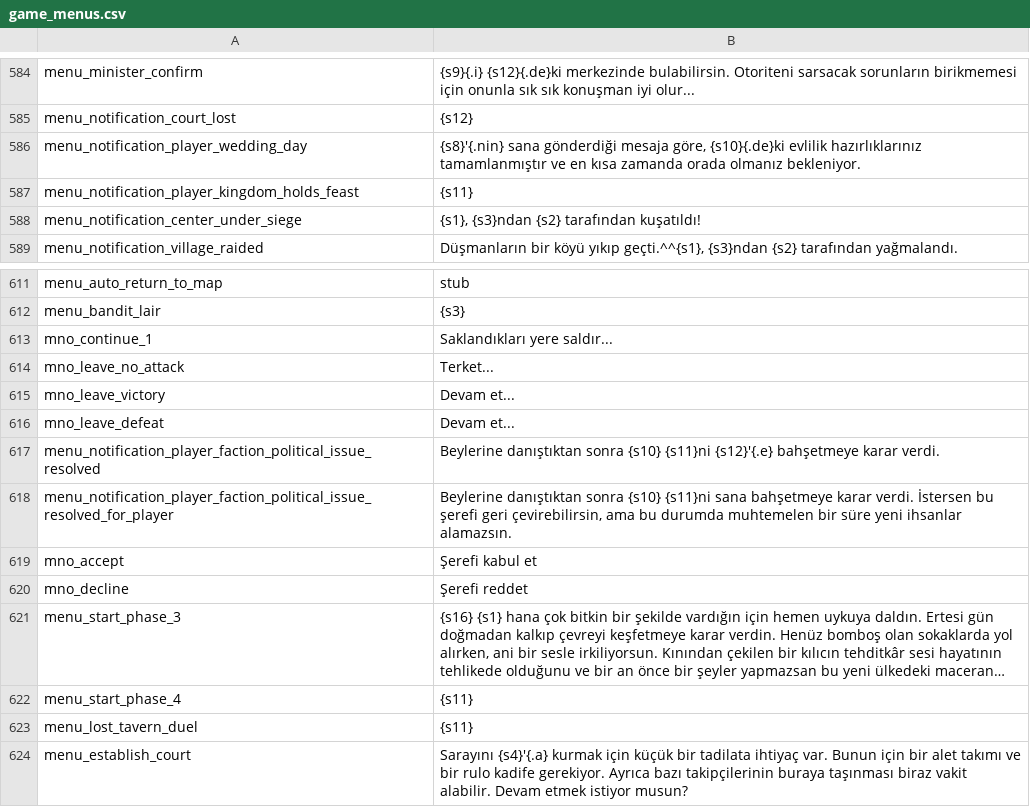
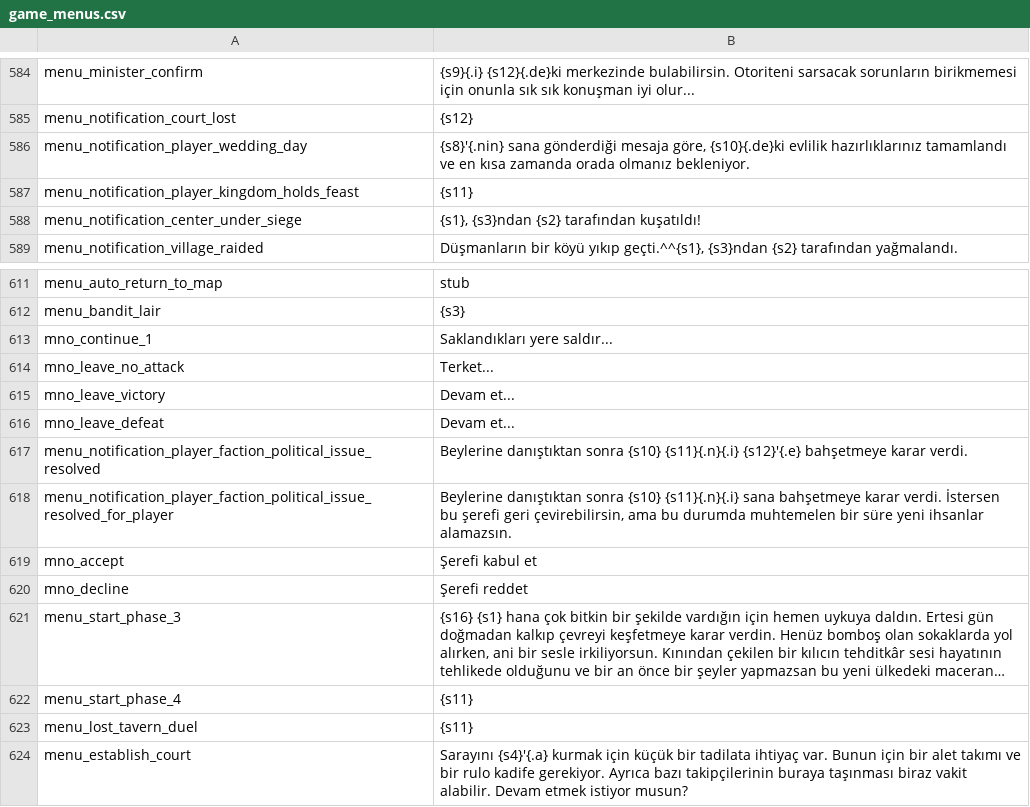
Before and after one commit to v0lkans/Diplomacy_4.litdum_v0.3.5, a CSV file: languages/tr/game_menus.csv, drawn as a sheet; only a part is shown, gaps mark what is left out; long unchanged cells end in ….

```diff
--- a/languages/tr/game_menus.csv
+++ b/languages/tr/game_menus.csv
@@ -585,3 +585,3 @@ menu_minister_confirm|{s9}{.i} {s12}{.de}ki merkezinde bulabilirsin. Otoriteni s
 menu_notification_court_lost|{s12}
-menu_notification_player_wedding_day|{s8}'{.nin} sana gönderdiği mesaja göre, {s10}{.de}ki evlilik hazırlıklarınız tamamlanmıştır ve en kısa zamanda orada olmanız bekleniyor.
+menu_notification_player_wedding_day|{s8}'{.nin} sana gönderdiği mesaja göre, {s10}{.de}ki evlilik hazırlıklarınız tamamlandı ve en kısa zamanda orada olmanız bekleniyor.
 menu_notification_player_kingdom_holds_feast|{s11}
@@ -616,4 +616,4 @@ mno_leave_victory|Devam et...
 mno_leave_defeat|Devam et...
-menu_notification_player_faction_political_issue_resolved|Beylerine danıştıktan sonra {s10} {s11}ni {s12}'{.e} bahşetmeye karar verdi.
-menu_notification_player_faction_political_issue_resolved_for_player|Beylerine danıştıktan sonra {s10} {s11}ni sana bahşetmeye karar verdi. İstersen bu şerefi geri çevirebilirsin, ama bu durumda muhtemelen bir süre yeni ihsanlar alamazsın.
+menu_notification_player_faction_political_issue_resolved|Beylerine danıştıktan sonra {s10} {s11}{.n}{.i} {s12}'{.e} bahşetmeye karar verdi.
+menu_notification_player_faction_political_issue_resolved_for_player|Beylerine danıştıktan sonra {s10} {s11}{.n}{.i} sana bahşetmeye karar verdi. İstersen bu şerefi geri çevirebilirsin, ama bu durumda muhtemelen bir süre yeni ihsanlar alamazsın.
 mno_accept|Şerefi kabul et
```
Also changed, not shown: languages/tr/dialogs.csv, languages/tr/game_strings.csv, 3 other files.
